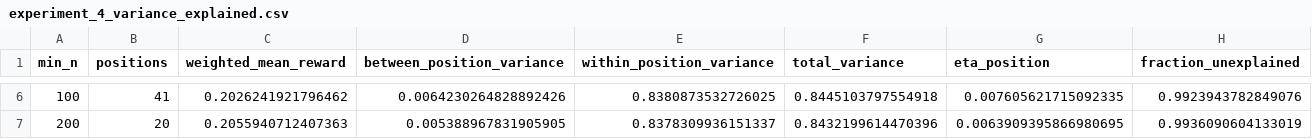
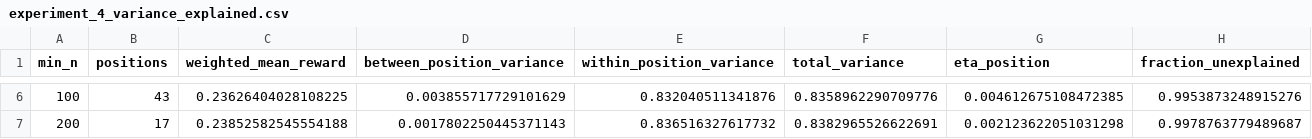
Before and after one commit to Ei9en/ALBERTA, a CSV file: data/uncertainty_analysis/experiment_4_variance_explained.csv, drawn as a sheet; only a part is shown, gaps mark what is left out; the diff covers the shown part only.

```diff
--- a/data/uncertainty_analysis/experiment_4_variance_explained.csv
+++ b/data/uncertainty_analysis/experiment_4_variance_explained.csv
@@ -6,2 +6,2 @@ min_n,positions,weighted_mean_reward,between_position_variance,within_position_v
-100,41,0.2026241921796462,0.0064230264828892426,0.8380873532726025,0.8445103797554918,0.007605621715092335,0.9923943782849076
-200,20,0.2055940712407363,0.005388967831905905,0.8378309936151337,0.8432199614470396,0.0063909395866980695,0.9936090604133019
+100,43,0.23626404028108225,0.003855717729101629,0.832040511341876,0.8358962290709776,0.004612675108472385,0.9953873248915276
+200,17,0.23852582545554188,0.0017802250445371143,0.836516327617732,0.8382965526622691,0.002123622051031298,0.9978763779489687
```
Also changed, not shown: 28 edited cells elsewhere in this file, data/uncertainty_analysis/experiment_2_sample_size.csv, data/uncertainty_analysis/uncertainty_correlations.csv, 21 other files.
